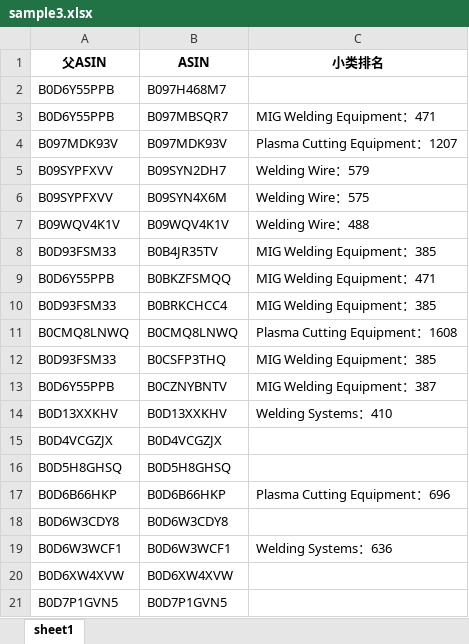
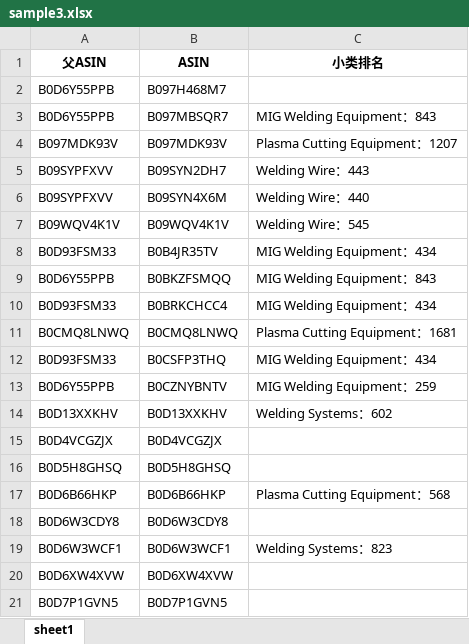
Before and after one commit to mai-maggie/tp-weekppt_V2, an Excel workbook: sample3.xlsx, sheet sheet1, drawn as a sheet; values as stored, in another font and other column widths than the file's, no borders; the diff names each change by its address in the sheet, - before the commit and + after, or states it on an @@ line.

```diff
--- a/sample3.xlsx (sheet sheet1)
+++ b/sample3.xlsx (sheet sheet1)
-C3 (小类排名): MIG Welding Equipment：471
+C3 (小类排名): MIG Welding Equipment：843
-C5 (小类排名): Welding Wire：579
+C5 (小类排名): Welding Wire：443
-C6 (小类排名): Welding Wire：575
+C6 (小类排名): Welding Wire：440
-C7 (小类排名): Welding Wire：488
+C7 (小类排名): Welding Wire：545
-C8 (小类排名): MIG Welding Equipment：385
+C8 (小类排名): MIG Welding Equipment：434
-C9 (小类排名): MIG Welding Equipment：471
+C9 (小类排名): MIG Welding Equipment：843
-C10 (小类排名): MIG Welding Equipment：385
+C10 (小类排名): MIG Welding Equipment：434
-C11 (小类排名): Plasma Cutting Equipment：1608
+C11 (小类排名): Plasma Cutting Equipment：1681
-C12 (小类排名): MIG Welding Equipment：385
+C12 (小类排名): MIG Welding Equipment：434
-C13 (小类排名): MIG Welding Equipment：387
+C13 (小类排名): MIG Welding Equipment：259
-C14 (小类排名): Welding Systems：410
+C14 (小类排名): Welding Systems：602
-C17 (小类排名): Plasma Cutting Equipment：696
+C17 (小类排名): Plasma Cutting Equipment：568
-C19 (小类排名): Welding Systems：636
+C19 (小类排名): Welding Systems：823
```
Also changed, not shown: sample1.xlsx, sample2.xlsx, 1 other file.
